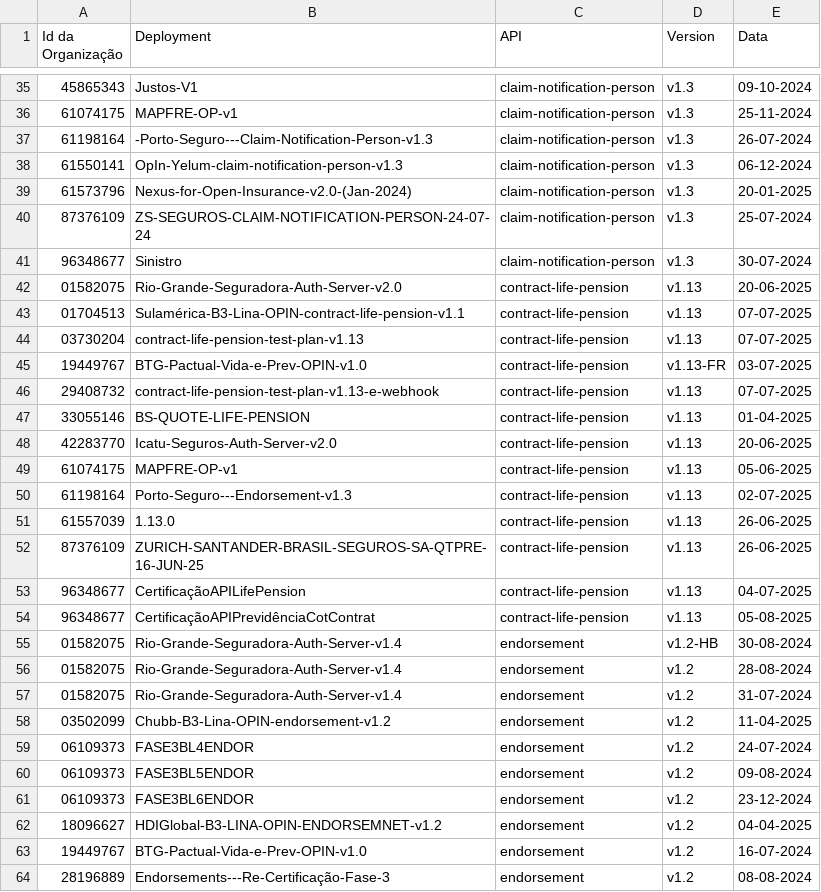
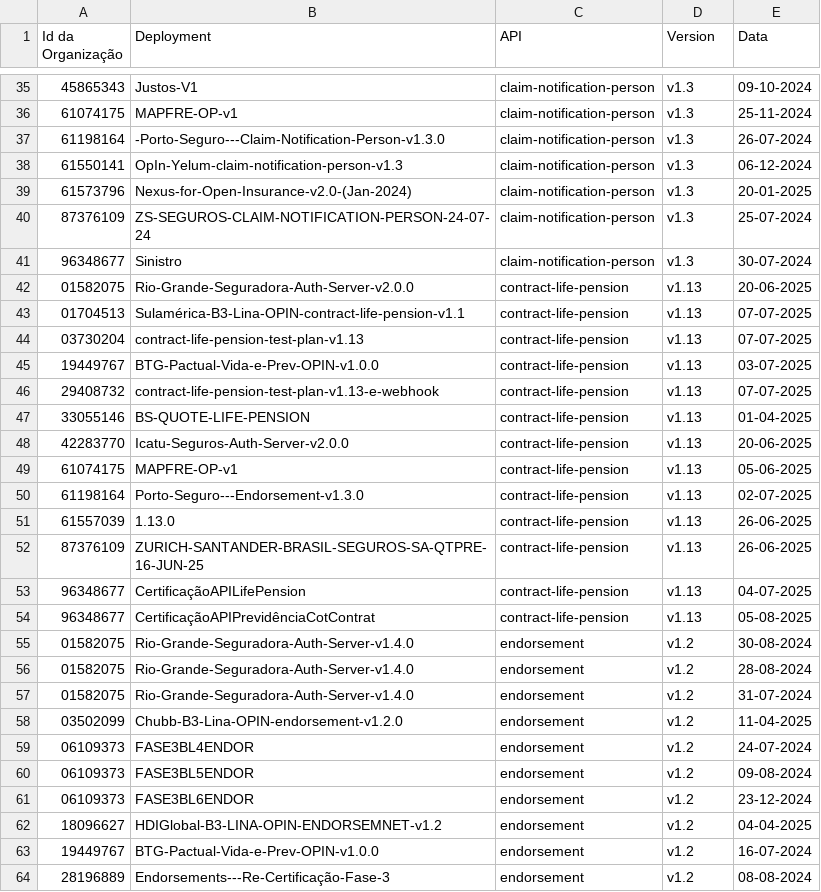
Before and after one commit to br-openinsurance/Conformance, a CSV file: results/phase3/current/phase3-current-conformance-dump.csv, drawn as a sheet; only a part is shown, gaps mark what is left out; the diff covers the shown part only.

```diff
--- a/results/phase3/current/phase3-current-conformance-dump.csv
+++ b/results/phase3/current/phase3-current-conformance-dump.csv
@@ -36,3 +36,3 @@ Id da Organização,Deployment,API,Version,Data
 61074175,MAPFRE-OP-v1,claim-notification-person,v1.3,25-11-2024
-61198164,-Porto-Seguro---Claim-Notification-Person-v1.3,claim-notification-person,v1.3,26-07-2024
+61198164,-Porto-Seguro---Claim-Notification-Person-v1.3.0,claim-notification-person,v1.3,26-07-2024
 61550141,OpIn-Yelum-claim-notification-person-v1.3,claim-notification-person,v1.3,06-12-2024
@@ -41,11 +41,11 @@ Id da Organização,Deployment,API,Version,Data
 96348677,Sinistro,claim-notification-person,v1.3,30-07-2024
-01582075,Rio-Grande-Seguradora-Auth-Server-v2.0,contract-life-pension,v1.13,20-06-2025
+01582075,Rio-Grande-Seguradora-Auth-Server-v2.0.0,contract-life-pension,v1.13,20-06-2025
 01704513,Sulamérica-B3-Lina-OPIN-contract-life-pension-v1.1,contract-life-pension,v1.13,07-07-2025
 03730204,contract-life-pension-test-plan-v1.13,contract-life-pension,v1.13,07-07-2025
-19449767,BTG-Pactual-Vida-e-Prev-OPIN-v1.0,contract-life-pension,v1.13-FR,03-07-2025
+19449767,BTG-Pactual-Vida-e-Prev-OPIN-v1.0.0,contract-life-pension,v1.13,03-07-2025
 29408732,contract-life-pension-test-plan-v1.13-e-webhook,contract-life-pension,v1.13,07-07-2025
 33055146,BS-QUOTE-LIFE-PENSION,contract-life-pension,v1.13,01-04-2025
-42283770,Icatu-Seguros-Auth-Server-v2.0,contract-life-pension,v1.13,20-06-2025
+42283770,Icatu-Seguros-Auth-Server-v2.0.0,contract-life-pension,v1.13,20-06-2025
 61074175,MAPFRE-OP-v1,contract-life-pension,v1.13,05-06-2025
-61198164,Porto-Seguro---Endorsement-v1.3,contract-life-pension,v1.13,02-07-2025
+61198164,Porto-Seguro---Endorsement-v1.3.0,contract-life-pension,v1.13,02-07-2025
 61557039,1.13.0,contract-life-pension,v1.13,26-06-2025
@@ -54,6 +54,6 @@ Id da Organização,Deployment,API,Version,Data
 96348677,CertificaçãoAPIPrevidênciaCotContrat,contract-life-pension,v1.13,05-08-2025
-01582075,Rio-Grande-Seguradora-Auth-Server-v1.4,endorsement,v1.2-HB,30-08-2024
-01582075,Rio-Grande-Seguradora-Auth-Server-v1.4,endorsement,v1.2,28-08-2024
-01582075,Rio-Grande-Seguradora-Auth-Server-v1.4,endorsement,v1.2,31-07-2024
-03502099,Chubb-B3-Lina-OPIN-endorsement-v1.2,endorsement,v1.2,11-04-2025
+01582075,Rio-Grande-Seguradora-Auth-Server-v1.4.0,endorsement,v1.2,30-08-2024
+01582075,Rio-Grande-Seguradora-Auth-Server-v1.4.0,endorsement,v1.2,28-08-2024
+01582075,Rio-Grande-Seguradora-Auth-Server-v1.4.0,endorsement,v1.2,31-07-2024
+03502099,Chubb-B3-Lina-OPIN-endorsement-v1.2.0,endorsement,v1.2,11-04-2025
 06109373,FASE3BL4ENDOR,endorsement,v1.2,24-07-2024
@@ -62,3 +62,3 @@ Id da Organização,Deployment,API,Version,Data
 18096627,HDIGlobal-B3-LINA-OPIN-ENDORSEMNET-v1.2,endorsement,v1.2,04-04-2025
-19449767,BTG-Pactual-Vida-e-Prev-OPIN-v1.0,endorsement,v1.2,16-07-2024
+19449767,BTG-Pactual-Vida-e-Prev-OPIN-v1.0.0,endorsement,v1.2,16-07-2024
 28196889,Endorsements---Re-Certificação-Fase-3,endorsement,v1.2,08-08-2024
```
Also changed, not shown: 2 removed rows and 64 edited cells elsewhere in this file, results/phase3/current/phase3-current-conformance-table.csv, 2 other files.
